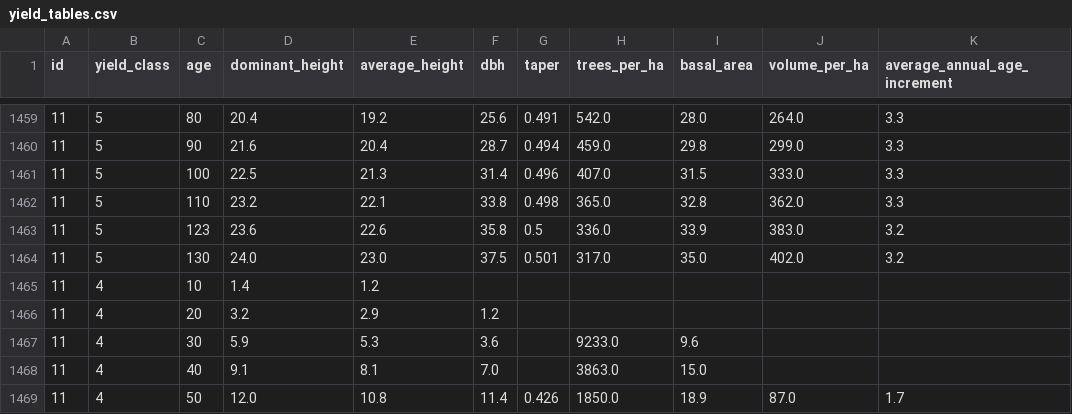
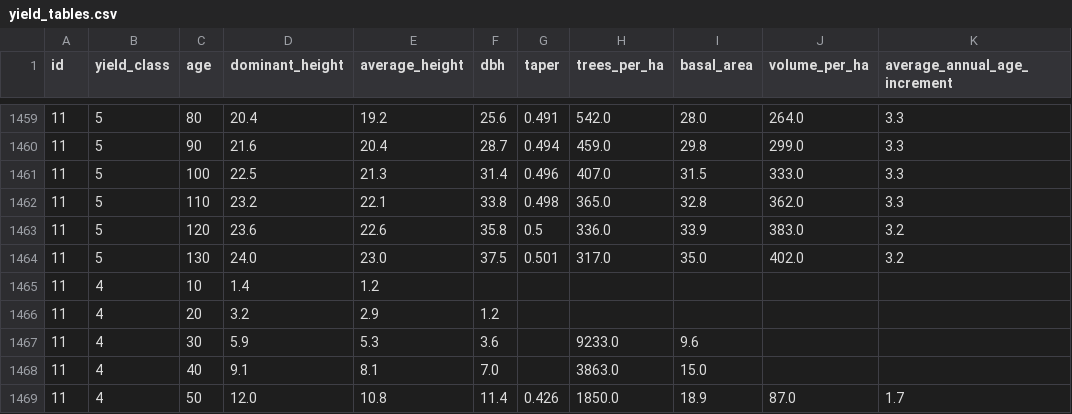
Before and after one commit to treely/openyieldtables, a CSV file: src/openyieldtables/data/yield_tables.csv, drawn as a sheet; only a part is shown, gaps mark what is left out; the diff names each change by its address in the sheet, - before the commit and + after, or states it on an @@ line.

Commit message:
fix: Fix age level for yield table 11

```diff
--- a/src/openyieldtables/data/yield_tables.csv
+++ b/src/openyieldtables/data/yield_tables.csv
-C1463 (age): 123
+C1463 (age): 120
```
